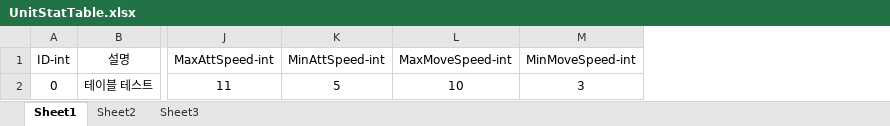
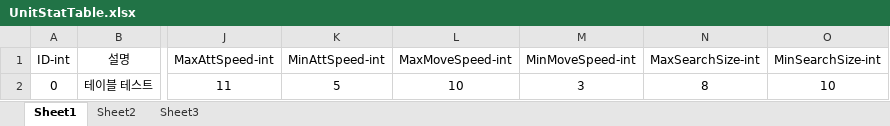
Before and after one commit to Nmc93/ProjectApo, an Excel workbook: Table/UnitStatTable.xlsx, sheet Sheet1, drawn as a sheet; only a part is shown, gaps mark what is left out; values as stored, in another font and other column widths than the file's, no borders; the diff names each change by its address in the sheet, - before the commit and + after, or states it on an @@ line.

```diff
--- a/Table/UnitStatTable.xlsx (sheet Sheet1)
+++ b/Table/UnitStatTable.xlsx (sheet Sheet1)
+column N (MaxSearchSize-int), row 2: 8
+column O (MinSearchSize-int), row 2: 10
```
Also changed, not shown: 8 other files.
